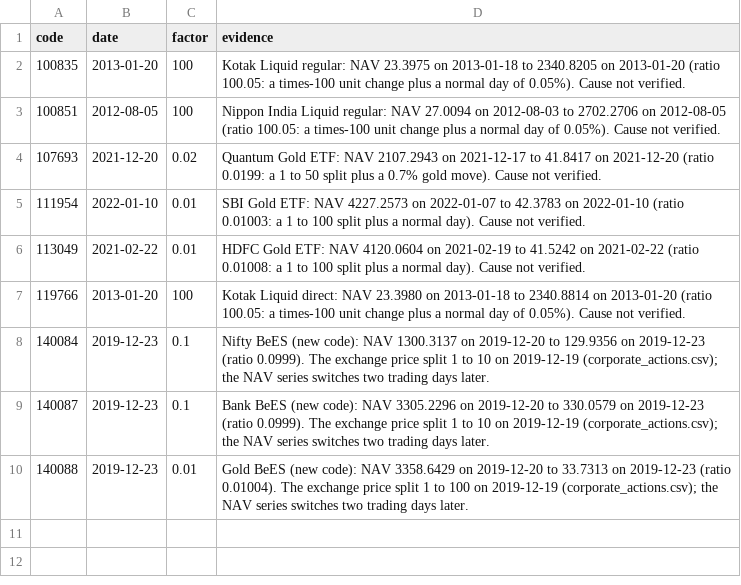
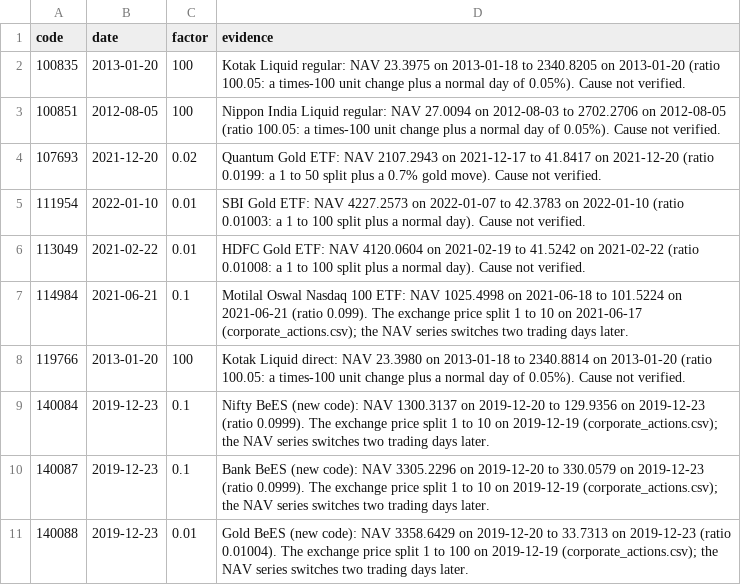
Before and after one commit to fbivinay/Intelligent_Investment, a CSV file: data/nav_units.csv, drawn as a sheet.

```diff
--- a/data/nav_units.csv
+++ b/data/nav_units.csv
@@ -6,2 +6,3 @@ code,date,factor,evidence
 113049,2021-02-22,0.01,"HDFC Gold ETF: NAV 4120.0604 on 2021-02-19 to 41.5242 on 2021-02-22 (ratio 0.01008: a 1 to 100 split plus a normal day). Cause not verified."
+114984,2021-06-21,0.1,"Motilal Oswal Nasdaq 100 ETF: NAV 1025.4998 on 2021-06-18 to 101.5224 on 2021-06-21 (ratio 0.099). The exchange price split 1 to 10 on 2021-06-17 (corporate_actions.csv); the NAV series switches two trading days later."
 119766,2013-01-20,100,"Kotak Liquid direct: NAV 23.3980 on 2013-01-18 to 2340.8814 on 2013-01-20 (ratio 100.05: a times-100 unit change plus a normal day of 0.05%). Cause not verified."
```
Also changed, not shown: data/amfi_schemes.csv, data/corporate_actions.csv, 17 other files.
